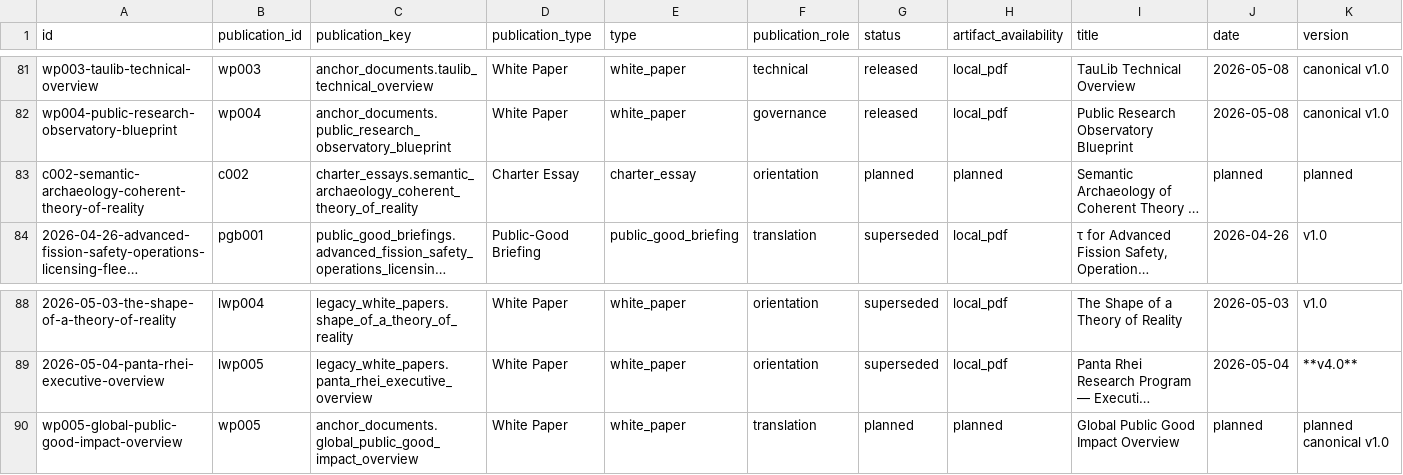
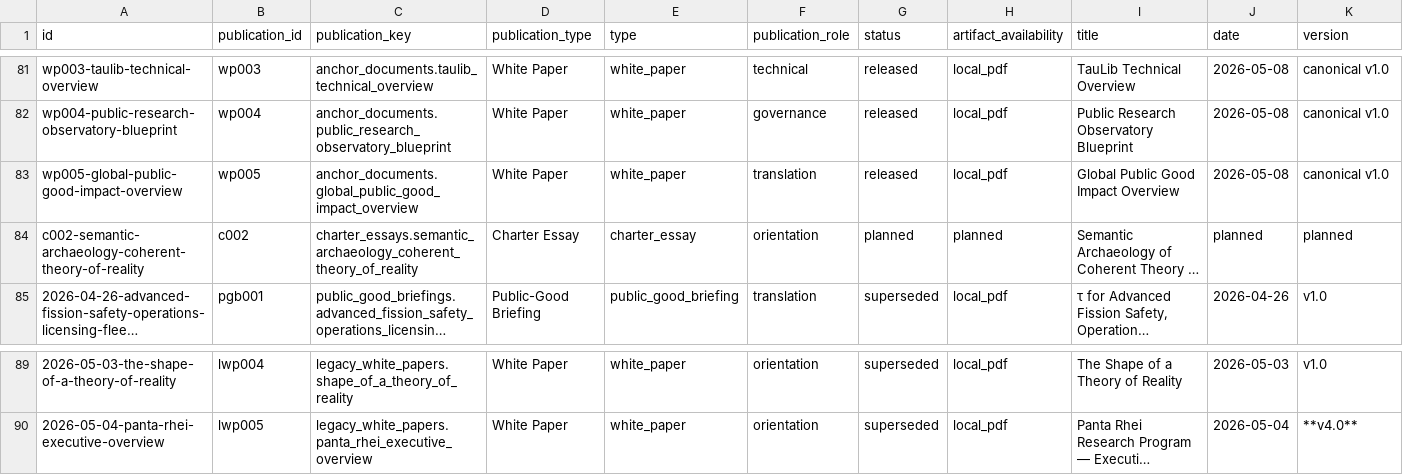
Before and after one commit to Panta-Rhei-Research/publications, a CSV file: catalog/publications.csv, drawn as a sheet; only a part is shown, gaps mark what is left out; long unchanged cells end in …; removed rows and columns are numbered as before the commit, all else as after; rows hold the shown columns only; the diff names each change by its address in the sheet, - before the commit and + after, or states it on an @@ line.

Commit message:
Release WP005 anchor document

```diff
--- a/catalog/publications.csv
+++ b/catalog/publications.csv
+row 83: wp005-global-public-good-impact-overview | wp005 | anchor_documents.global_public_good_impact_overview | White Paper | white_paper | translation | released | local_pdf | Global Public Good Impact Overview | 2026-05-08 | canonical v1.0
-row 90: wp005-global-public-good-impact-overview | wp005 | anchor_documents.global_public_good_impact_overview | White Paper | white_paper | translation | planned | planned | Global Public Good Impact Overview | planned | planned canonical v1.0
```
Also changed, not shown: 14 other files.
